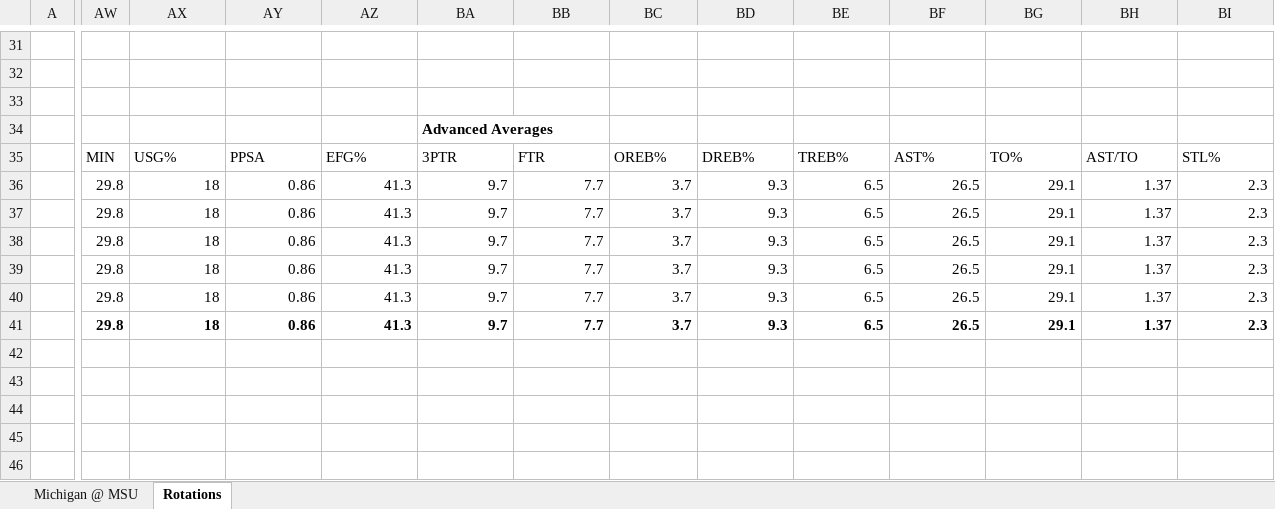
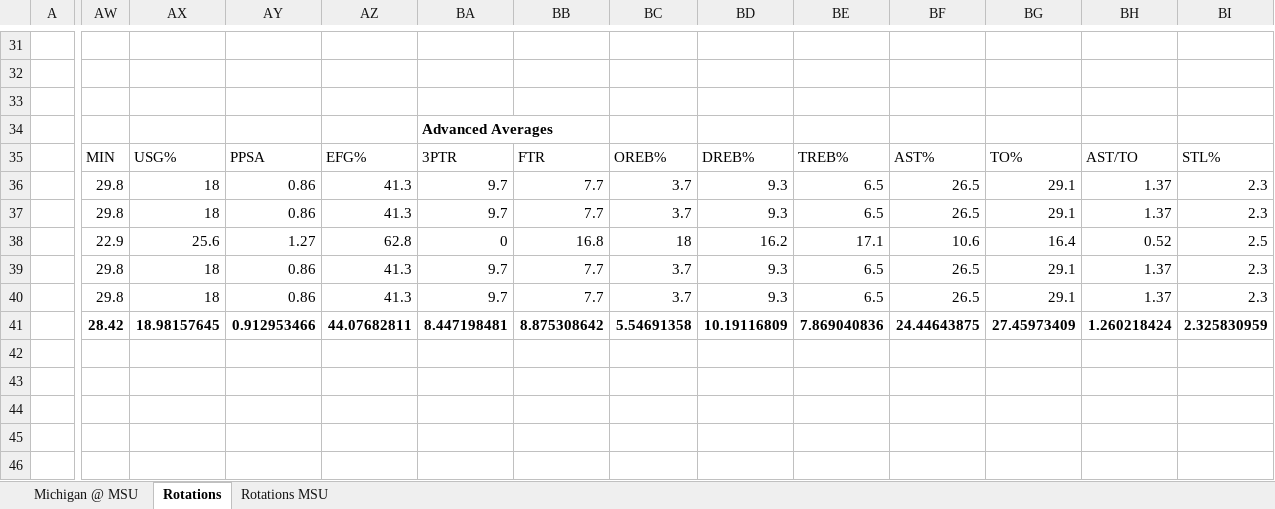
Before and after one commit to WolverineSportsAnalytics/NCAAWomens, an Excel workbook: MichiganVsMSUFile.xlsx, sheet Rotations, drawn as a sheet; only a part is shown, gaps mark what is left out; values as stored, in another font and other column widths than the file's, no borders; charts and pictures and conditional formats not drawn; the diff covers the shown part only; the diff names each change by its address in the sheet, - before the commit and + after, or states it on an @@ line.

Commit message:
compare player rotations by team

```diff
--- a/MichiganVsMSUFile.xlsx (sheet Rotations)
+++ b/MichiganVsMSUFile.xlsx (sheet Rotations)
+sheet tab: Rotations MSU
-AW38: 29.8
+AW38: 22.9
-AX38: 18
+AX38: 25.6
-AY38: 0.86
+AY38: 1.27
-AZ38: 41.3
+AZ38: 62.8
-BA38: 9.7
+BA38: 0
-BB38: 7.7
+BB38: 16.8
-BC38: 3.7
+BC38: 18
-BD38: 9.3
+BD38: 16.2
-BE38: 6.5
+BE38: 17.1
-BF38: 26.5
+BF38: 10.6
-BG38: 29.1
+BG38: 16.4
-BH38: 1.37
+BH38: 0.52
-BI38: 2.3
+BI38: 2.5
-AW41: 29.8
+AW41: 28.42
-AX41: 18
+AX41: 18.98157645
-AY41: 0.86
+AY41: 0.912953466
-AZ41: 41.3
+AZ41: 44.07682811
-BA41: 9.7
+BA41: 8.447198481
-BB41: 7.7
+BB41: 8.875308642
-BC41: 3.7
+BC41: 5.54691358
-BD41: 9.3
+BD41: 10.19116809
-BE41: 6.5
+BE41: 7.869040836
-BF41: 26.5
+BF41: 24.44643875
-BG41: 29.1
+BG41: 27.45973409
-BH41: 1.37
+BH41: 1.260218424
-BI41: 2.3
+BI41: 2.325830959
```
Also changed, not shown: 1 added row, 1 removed row and 95 edited cells elsewhere in this sheet, charts or pictures.
